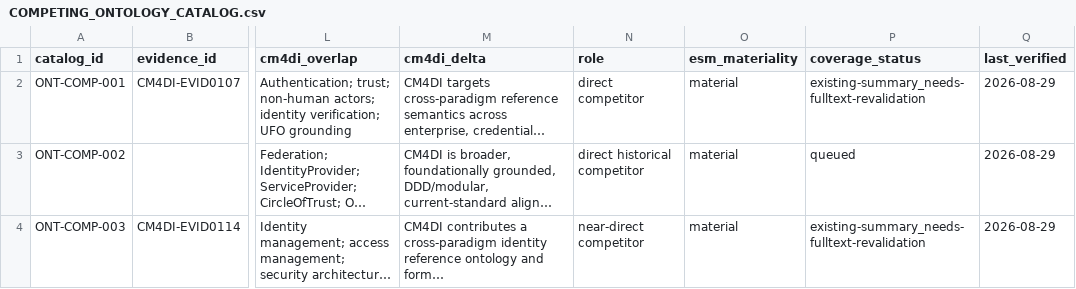
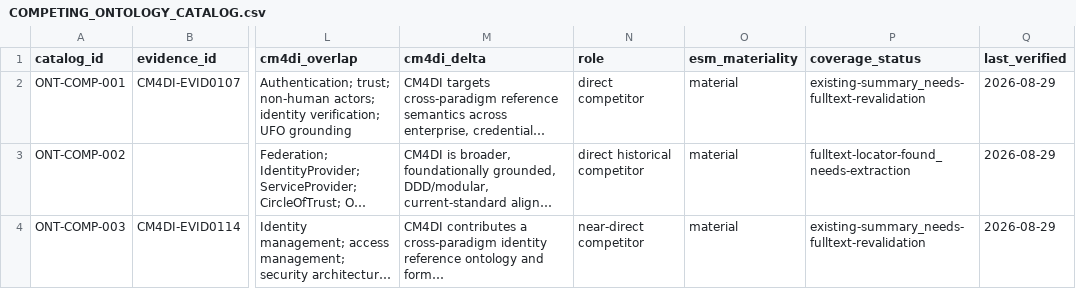
Before and after one commit to ArazSaieArasi3/CM4DI, a CSV file: evidence/catalogs/COMPETING_ONTOLOGY_CATALOG.csv, drawn as a sheet; only a part is shown, gaps mark what is left out; long unchanged cells end in …; the diff covers the shown part only; the diff names each change by its address in the sheet, - before the commit and + after, or states it on an @@ line.

```diff
--- a/evidence/catalogs/COMPETING_ONTOLOGY_CATALOG.csv
+++ b/evidence/catalogs/COMPETING_ONTOLOGY_CATALOG.csv
-P3 (coverage_status): queued
+P3 (coverage_status): fulltext-locator-found_needs-extraction
```
Also changed, not shown: 3 added rows elsewhere in this file.
